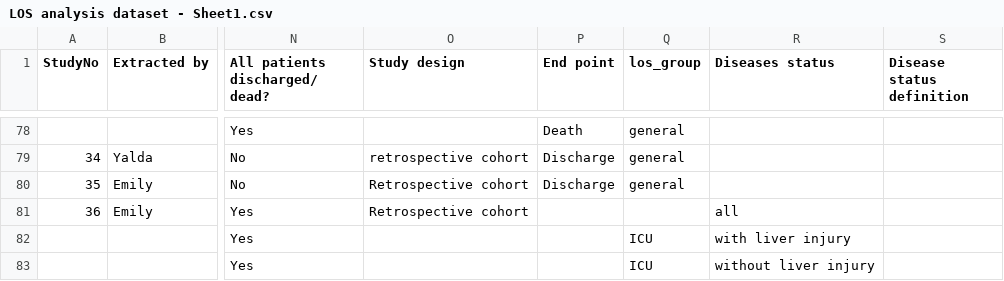
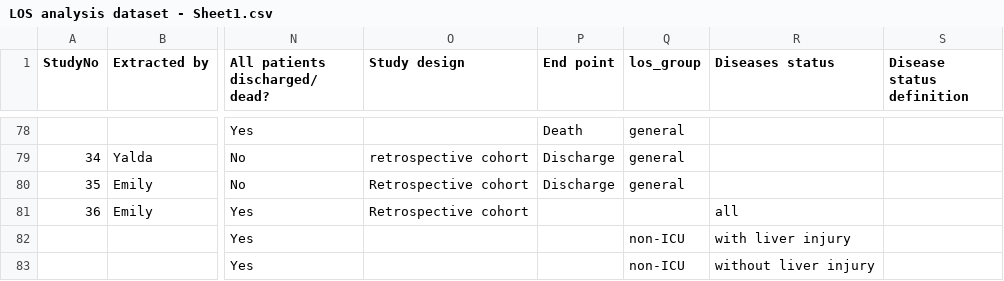
Before and after one commit to esnightingale/los_review, a CSV file: data/LOS analysis dataset - Sheet1.csv, drawn as a sheet; only a part is shown, gaps mark what is left out; the diff covers the shown part only; the diff names each change by its address in the sheet, - before the commit and + after, or states it on an @@ line.

```diff
--- a/data/LOS analysis dataset - Sheet1.csv
+++ b/data/LOS analysis dataset - Sheet1.csv
-Q82:Q83 (los_group): ICU
+Q82:Q83 (los_group): non-ICU
```
Also changed, not shown: 1 removed row and 4 edited cells elsewhere in this file, data/Included_general.csv, data/Included_icu.csv, 8 other files.
